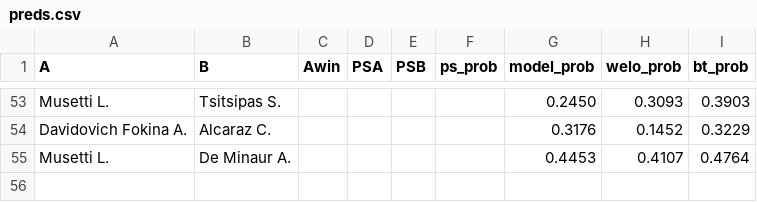
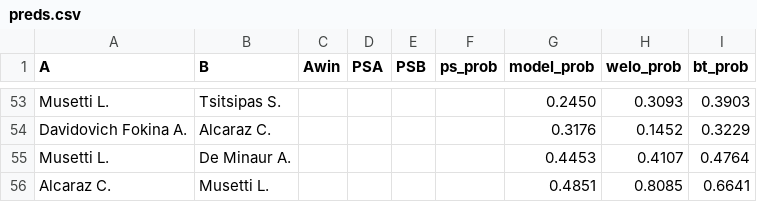
Before and after one commit to Faxulous/tennisgnn_predictions, a CSV file: preds.csv, drawn as a sheet; only a part is shown, gaps mark what is left out; the diff names each change by its address in the sheet, - before the commit and + after, or states it on an @@ line.

Commit message:
Update preds.csv

```diff
--- a/preds.csv
+++ b/preds.csv
+row 56: Alcaraz C. | Musetti L. |  |  |  |  | 0.4851 | 0.8085 | 0.6641
```
